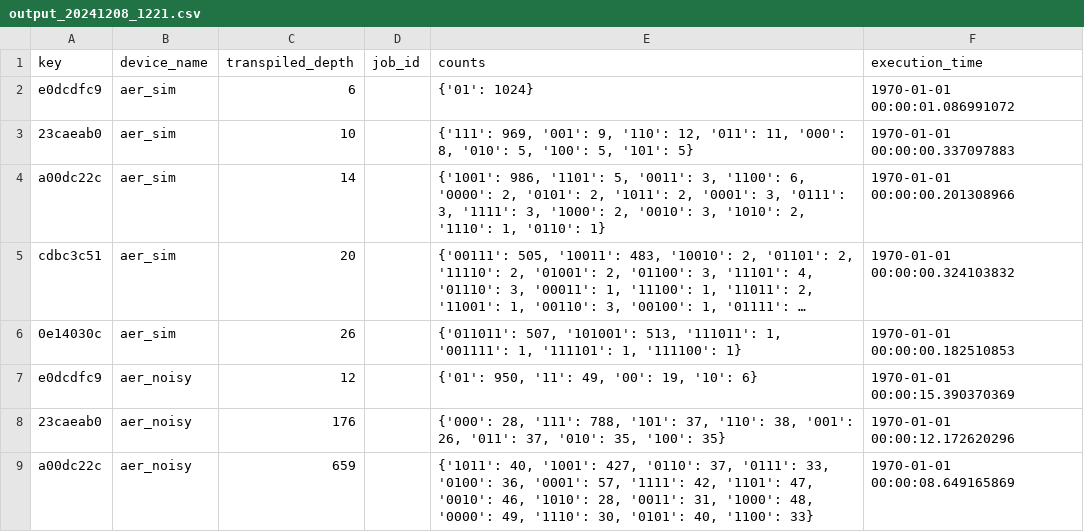
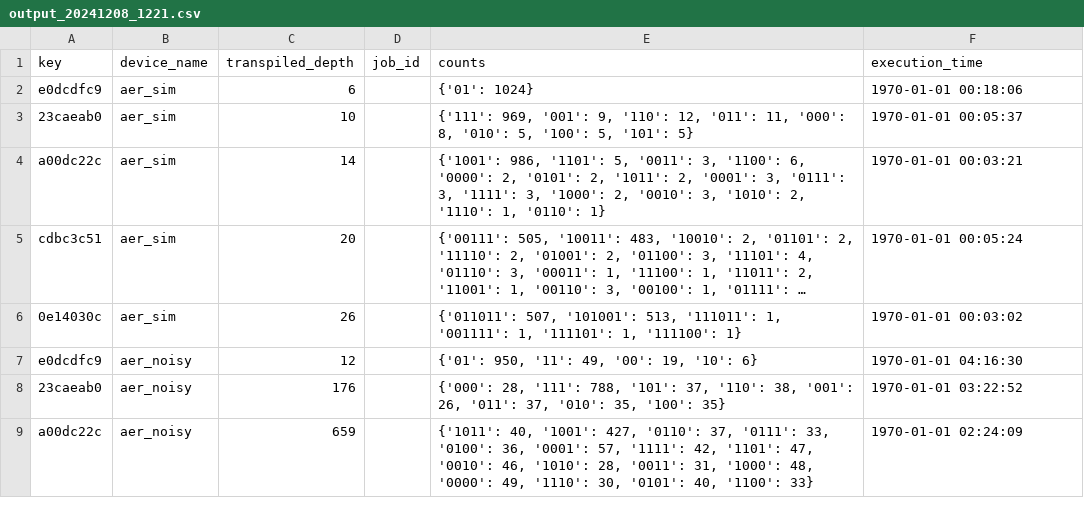
Before and after one commit to pranavi-jain/quantum-algorithms, a CSV file: saved_data/output_20241208_1221.csv, drawn as a sheet; only a part is shown; long unchanged cells end in …; the diff covers the shown part only; the diff names each change by its address in the sheet, - before the commit and + after, or states it on an @@ line.

```diff
--- a/saved_data/output_20241208_1221.csv
+++ b/saved_data/output_20241208_1221.csv
-F2 (execution_time): 1970-01-01 00:00:01.086991072
+F2 (execution_time): 1970-01-01 00:18:06
-F3 (execution_time): 1970-01-01 00:00:00.337097883
+F3 (execution_time): 1970-01-01 00:05:37
-F4 (execution_time): 1970-01-01 00:00:00.201308966
+F4 (execution_time): 1970-01-01 00:03:21
-F5 (execution_time): 1970-01-01 00:00:00.324103832
+F5 (execution_time): 1970-01-01 00:05:24
-F6 (execution_time): 1970-01-01 00:00:00.182510853
+F6 (execution_time): 1970-01-01 00:03:02
-F7 (execution_time): 1970-01-01 00:00:15.390370369
+F7 (execution_time): 1970-01-01 04:16:30
-F8 (execution_time): 1970-01-01 00:00:12.172620296
+F8 (execution_time): 1970-01-01 03:22:52
-F9 (execution_time): 1970-01-01 00:00:08.649165869
+F9 (execution_time): 1970-01-01 02:24:09
```
Also changed, not shown: 17 edited cells elsewhere in this file, saved_data/parameters_20241208_1221.csv, 4 other files.
